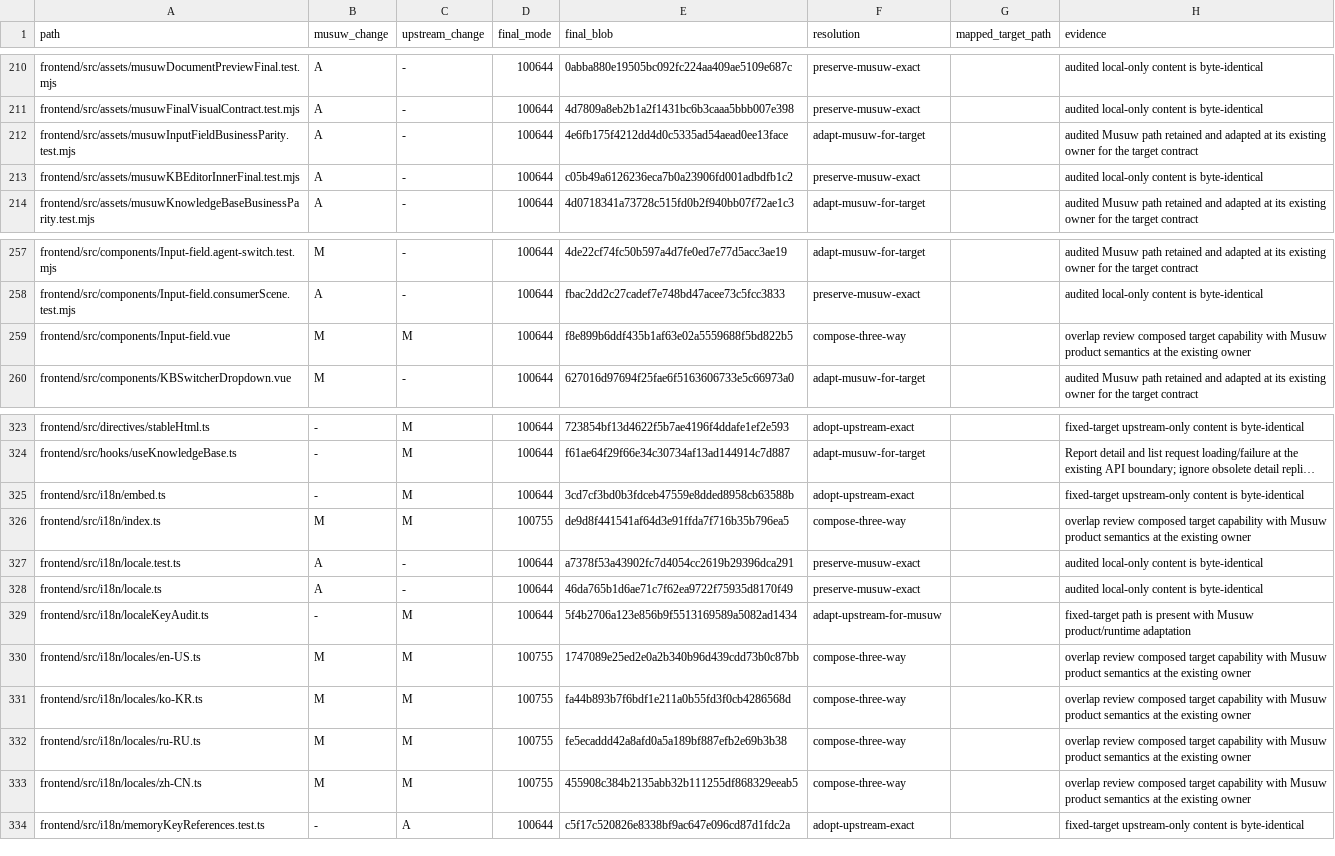
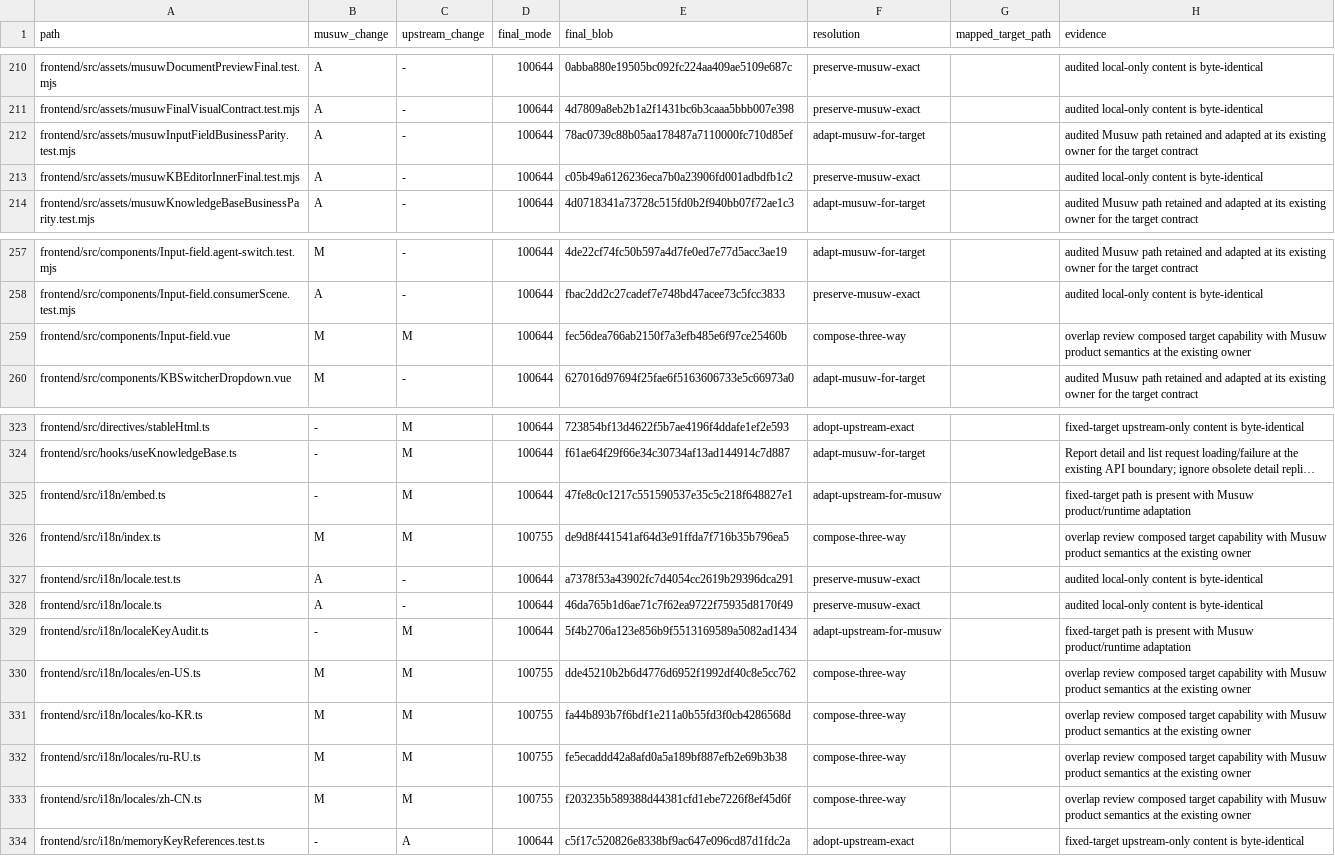
Before and after one commit to estromeglovettgen-coder/musuw, a TSV file: third_party/weknora/upgrades/81142df/resolution-ledger.tsv, drawn as a sheet; only a part is shown, gaps mark what is left out; long unchanged cells end in …; the diff names each change by its address in the sheet, - before the commit and + after, or states it on an @@ line.

Commit message:
chore(upgrade): refresh resolution ledger

```diff
--- a/third_party/weknora/upgrades/81142df/resolution-ledger.tsv
+++ b/third_party/weknora/upgrades/81142df/resolution-ledger.tsv
-E212 (final_blob): 4e6fb175f4212dd4d0c5335ad54aead0ee13face
+E212 (final_blob): 78ac0739c88b05aa178487a7110000fc710d85ef
-E259 (final_blob): f8e899b6ddf435b1af63e02a5559688f5bd822b5
+E259 (final_blob): fec56dea766ab2150f7a3efb485e6f97ce25460b
-E325 (final_blob): 3cd7cf3bd0b3fdceb47559e8dded8958cb63588b
+E325 (final_blob): 47fe8c0c1217c551590537e35c5c218f648827e1
-F325 (resolution): adopt-upstream-exact
+F325 (resolution): adapt-upstream-for-musuw
-H325 (evidence): fixed-target upstream-only content is byte-identical
+H325 (evidence): fixed-target path is present with Musuw product/runtime adaptation
-E330 (final_blob): 1747089e25ed2e0a2b340b96d439cdd73b0c87bb
+E330 (final_blob): dde45210b2b6d4776d6952f1992df40c8e5cc762
-E333 (final_blob): 455908c384b2135abb32b111255df868329eeab5
+E333 (final_blob): f203235b589388d44381cfd1ebe7226f8ef45d6f
```
Also changed, not shown: 1 other file.
